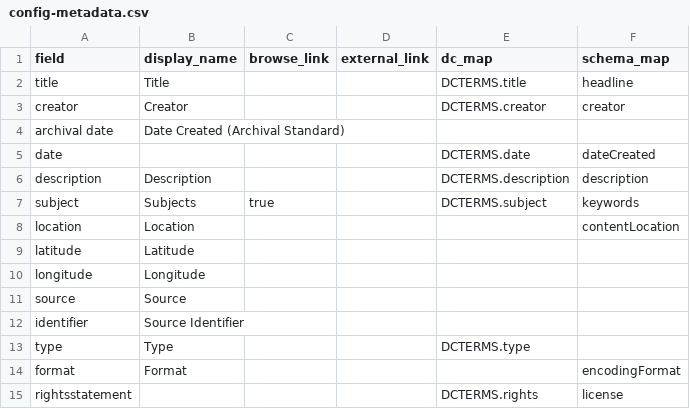
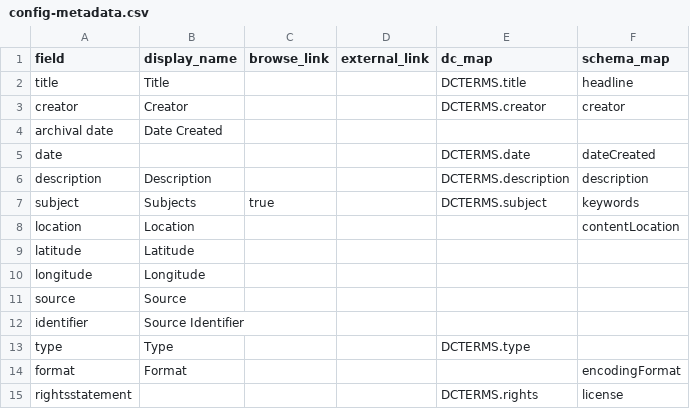
Before and after one commit to uidaholib/digital-collections-template-cb-csv, a CSV file: _data/config-metadata.csv, drawn as a sheet.

```diff
--- a/_data/config-metadata.csv
+++ b/_data/config-metadata.csv
@@ -3,3 +3,3 @@ title,Title,,,DCTERMS.title,headline
 creator,Creator,,,DCTERMS.creator,creator
-archival date,Date Created (Archival Standard)
+archival date,Date Created
 date,,,,DCTERMS.date,dateCreated
```
Also changed, not shown: 1 other file.
